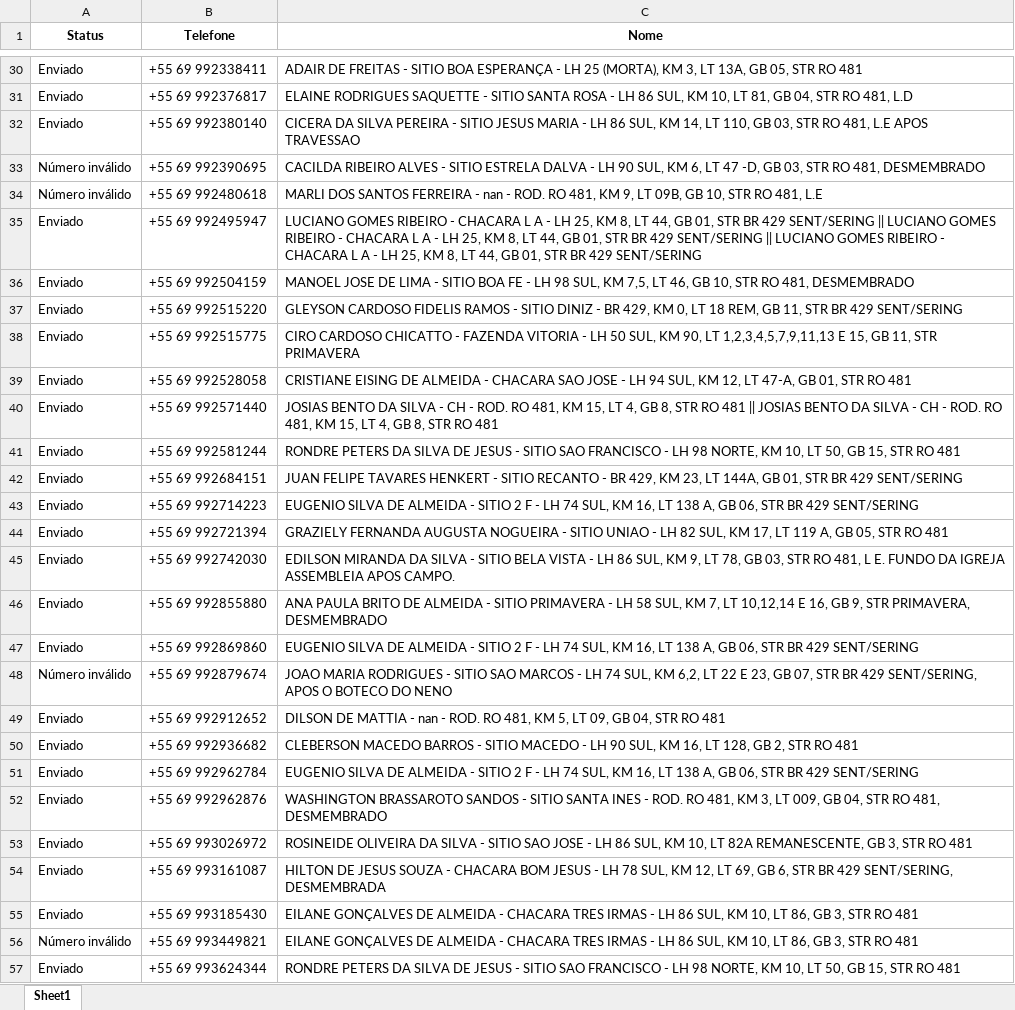
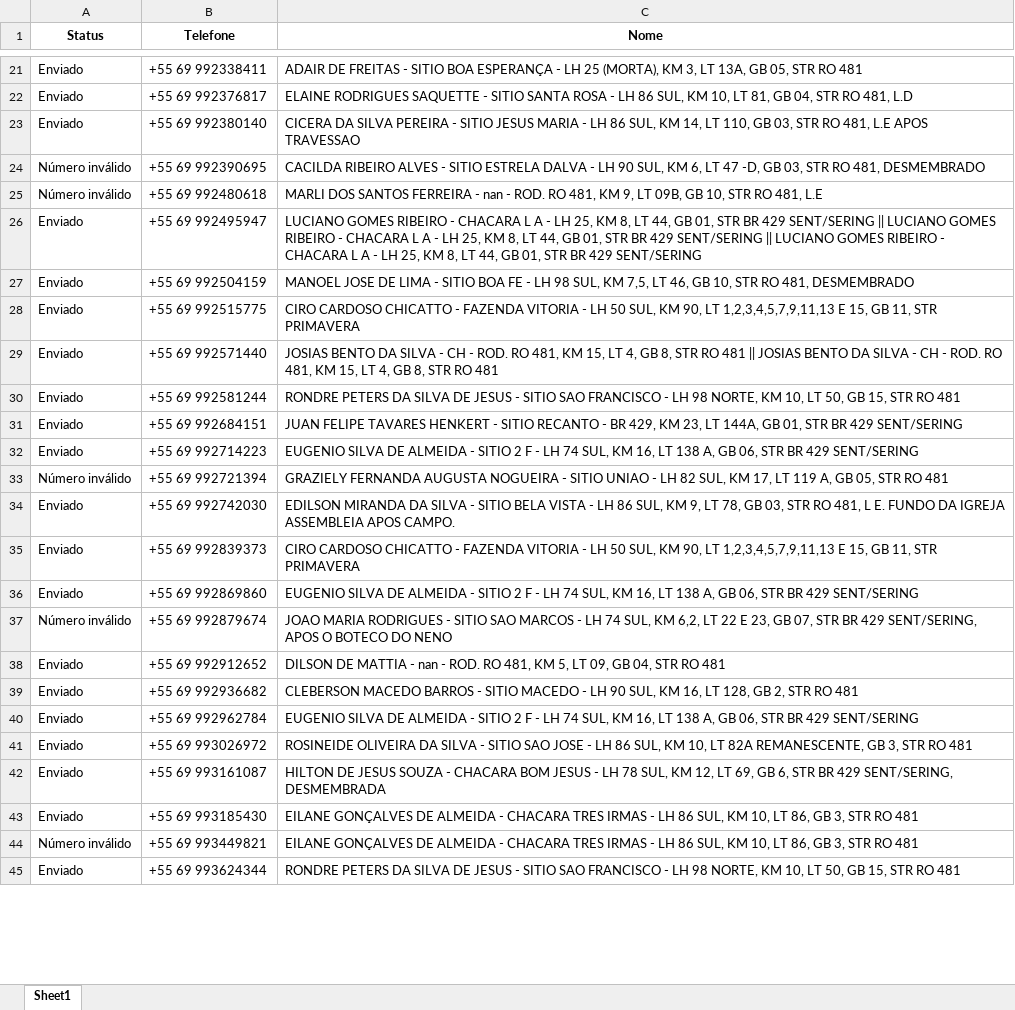
Before and after one commit to MarceloAnsilago/Botdesck, an Excel workbook: BancoProd.xlsx, sheet Sheet1, drawn as a sheet; only a part is shown, gaps mark what is left out; values as stored, in another font and other column widths than the file's, no borders; removed rows and columns are numbered as before the commit, all else as after; the diff covers the shown part only; the diff names each change by its address in the sheet, - before the commit and + after, or states it on an @@ line.

```diff
--- a/BancoProd.xlsx (sheet Sheet1)
+++ b/BancoProd.xlsx (sheet Sheet1)
-row 37: Enviado | +55 69 992515220 | GLEYSON CARDOSO FIDELIS RAMOS - SITIO DINIZ - BR 429, KM 0, LT 18 REM, GB 11, STR BR 429 SENT/SERING
-row 39: Enviado | +55 69 992528058 | CRISTIANE EISING DE ALMEIDA - CHACARA SAO JOSE - LH 94 SUL, KM 12, LT 47-A, GB 01, STR RO 481
-A33 (Status): Enviado
+A33 (Status): Número inválido
-B35 (Telefone): +55 69 992855880
+B35 (Telefone): +55 69 992839373
-C35 (Nome): ANA PAULA BRITO DE ALMEIDA - SITIO PRIMAVERA - LH 58 SUL, KM 7, LT 10,12,14 E 16, GB 9, STR PRIMAVERA, DESMEMBRADO
+C35 (Nome): CIRO CARDOSO CHICATTO - FAZENDA VITORIA - LH 50 SUL, KM 90, LT 1,2,3,4,5,7,9,11,13 E 15, GB 11, STR PRIMAVERA
-row 52: Enviado | +55 69 992962876 | WASHINGTON BRASSAROTO SANDOS - SITIO SANTA INES - ROD. RO 481, KM 3, LT 009, GB 04, STR RO 481, DESMEMBRADO
```
Also changed, not shown: 20 removed rows and 4 edited cells elsewhere in this sheet, 1 other file.
